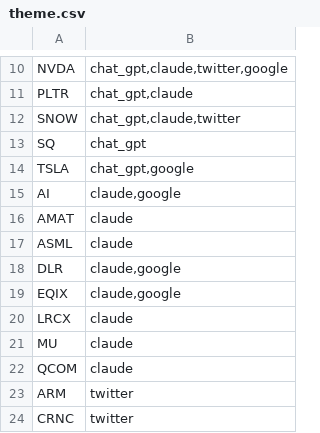
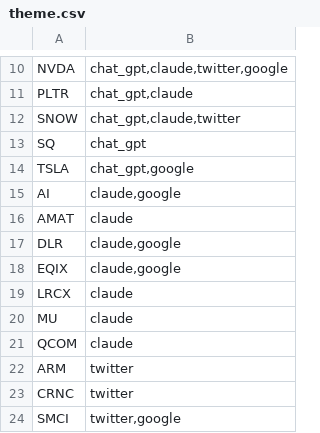
Before and after one commit to gettilt/AI, a CSV file: theme.csv, drawn as a sheet; only a part is shown, gaps mark what is left out; the shorter side is filled out with more unchanged rows.

Commit message:
Remove ASML
This ticker is not supported by Robinhood

```diff
--- a/theme.csv
+++ b/theme.csv
@@ -16,3 +16,2 @@ AI,"claude,google"
 AMAT,claude
-ASML,claude
 DLR,"claude,google"
```
